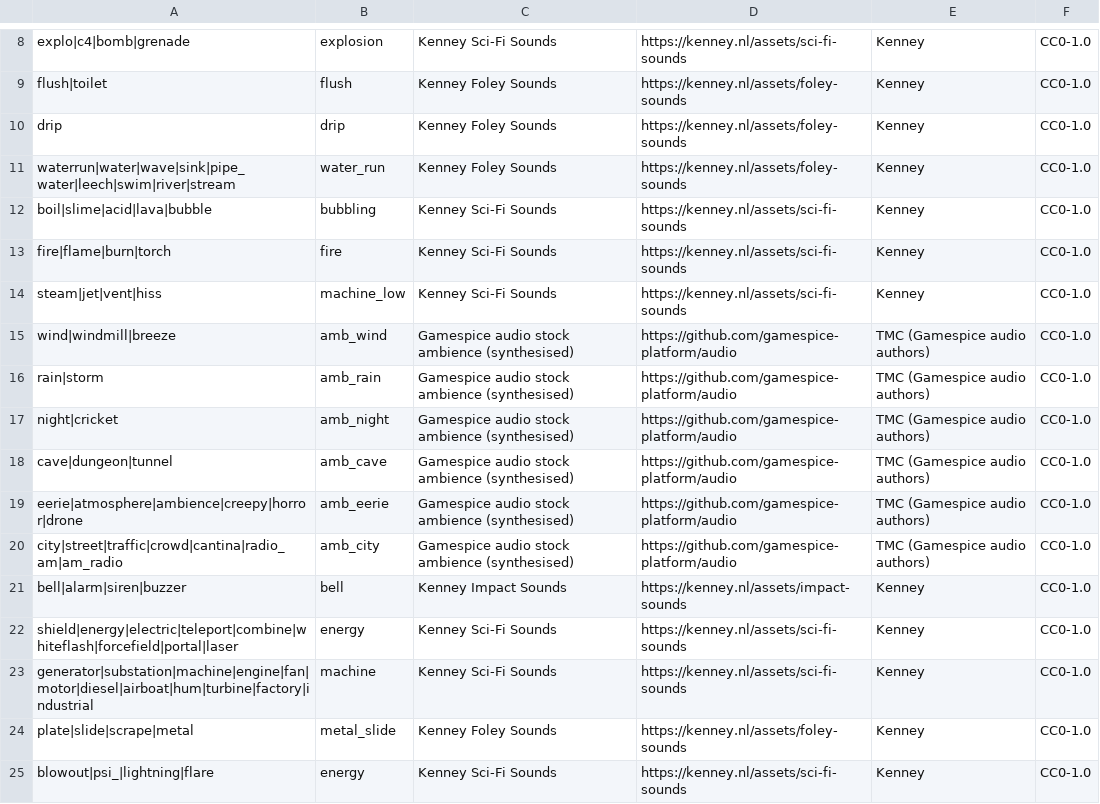
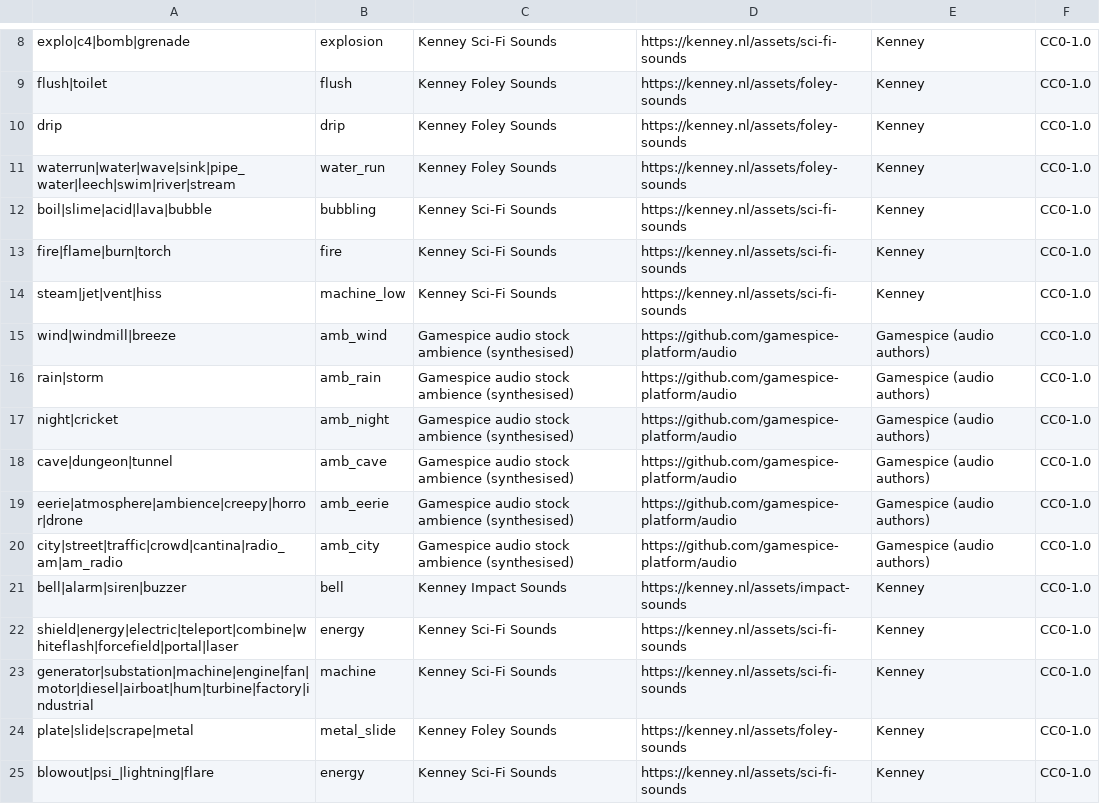
Before and after one commit to modcommunity/dot-map-convert, a TSV file: dotbsp/free_sounds.tsv, drawn as a sheet; only a part is shown, gaps mark what is left out.

```diff
--- a/dotbsp/free_sounds.tsv
+++ b/dotbsp/free_sounds.tsv
@@ -14,8 +14,8 @@ fire|flame|burn|torch	fire	Kenney Sci-Fi Sounds	https://kenney.nl/assets/sci-fi-
 steam|jet|vent|hiss	machine_low	Kenney Sci-Fi Sounds	https://kenney.nl/assets/sci-fi-sounds	Kenney	CC0-1.0
-wind|windmill|breeze	amb_wind	Gamespice audio stock ambience (synthesised)	https://github.com/gamespice-platform/audio	TMC (Gamespice audio authors)	CC0-1.0
-rain|storm	amb_rain	Gamespice audio stock ambience (synthesised)	https://github.com/gamespice-platform/audio	TMC (Gamespice audio authors)	CC0-1.0
-night|cricket	amb_night	Gamespice audio stock ambience (synthesised)	https://github.com/gamespice-platform/audio	TMC (Gamespice audio authors)	CC0-1.0
-cave|dungeon|tunnel	amb_cave	Gamespice audio stock ambience (synthesised)	https://github.com/gamespice-platform/audio	TMC (Gamespice audio authors)	CC0-1.0
-eerie|atmosphere|ambience|creepy|horror|drone	amb_eerie	Gamespice audio stock ambience (synthesised)	https://github.com/gamespice-platform/audio	TMC (Gamespice audio authors)	CC0-1.0
-city|street|traffic|crowd|cantina|radio_am|am_radio	amb_city	Gamespice audio stock ambience (synthesised)	https://github.com/gamespice-platform/audio	TMC (Gamespice audio authors)	CC0-1.0
+wind|windmill|breeze	amb_wind	Gamespice audio stock ambience (synthesised)	https://github.com/gamespice-platform/audio	Gamespice (audio authors)	CC0-1.0
+rain|storm	amb_rain	Gamespice audio stock ambience (synthesised)	https://github.com/gamespice-platform/audio	Gamespice (audio authors)	CC0-1.0
+night|cricket	amb_night	Gamespice audio stock ambience (synthesised)	https://github.com/gamespice-platform/audio	Gamespice (audio authors)	CC0-1.0
+cave|dungeon|tunnel	amb_cave	Gamespice audio stock ambience (synthesised)	https://github.com/gamespice-platform/audio	Gamespice (audio authors)	CC0-1.0
+eerie|atmosphere|ambience|creepy|horror|drone	amb_eerie	Gamespice audio stock ambience (synthesised)	https://github.com/gamespice-platform/audio	Gamespice (audio authors)	CC0-1.0
+city|street|traffic|crowd|cantina|radio_am|am_radio	amb_city	Gamespice audio stock ambience (synthesised)	https://github.com/gamespice-platform/audio	Gamespice (audio authors)	CC0-1.0
 bell|alarm|siren|buzzer	bell	Kenney Impact Sounds	https://kenney.nl/assets/impact-sounds	Kenney	CC0-1.0
```
Also changed, not shown: dotbsp/free_textures.tsv, 2 other files.
